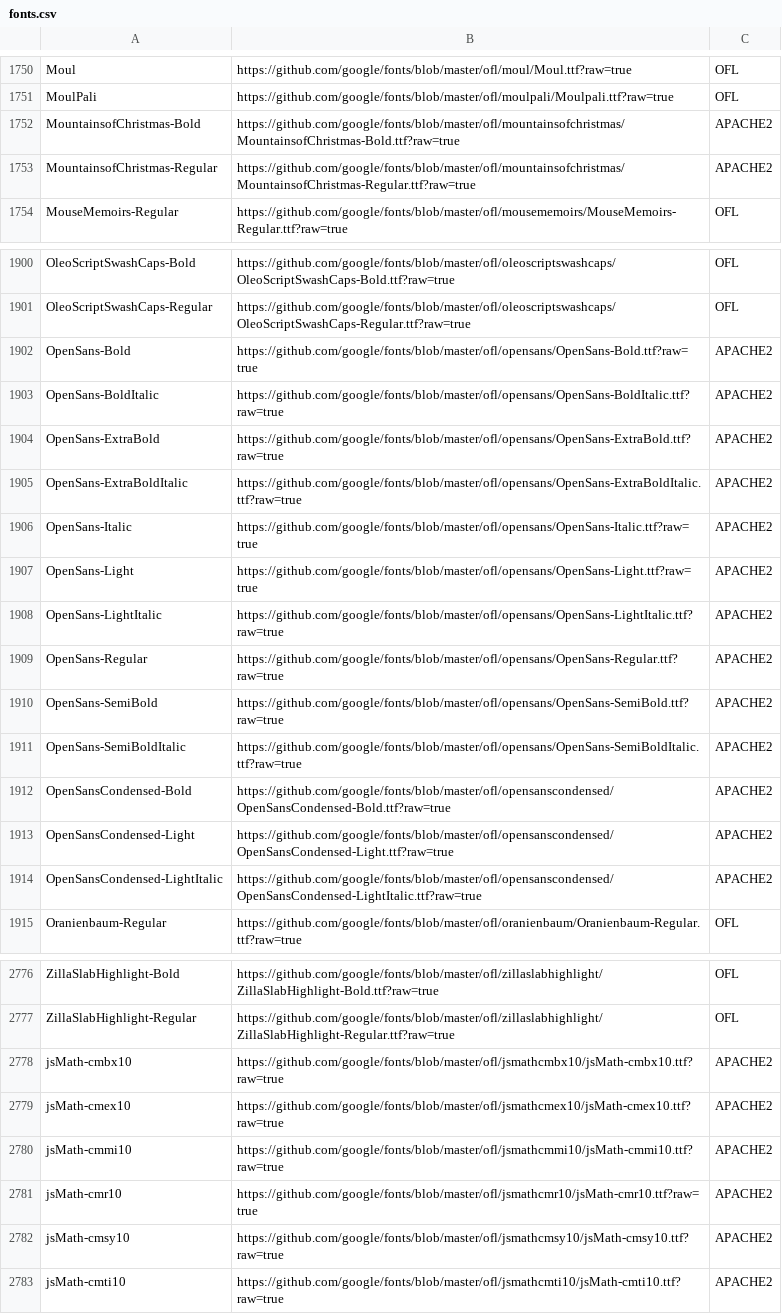
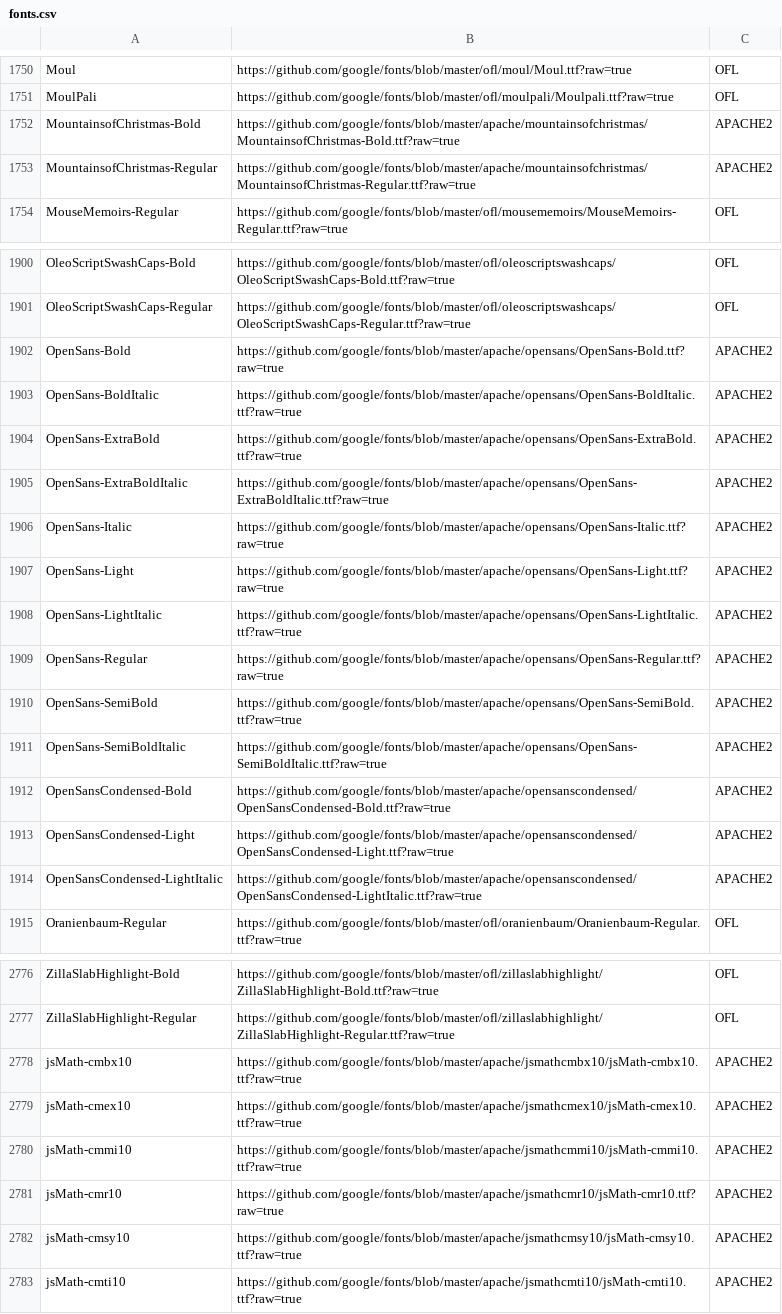
Before and after one commit to treeform/freefrontfinder, a CSV file: fonts.csv, drawn as a sheet; only a part is shown, gaps mark what is left out; the diff covers the shown part only; the diff names each change by its address in the sheet, - before the commit and + after, or states it on an @@ line.

```diff
--- a/fonts.csv
+++ b/fonts.csv
-B1752: https://github.com/google/fonts/blob/master/ofl/mountainsofchristmas/MountainsofChristmas-Bold.ttf?raw=true
+B1752: https://github.com/google/fonts/blob/master/apache/mountainsofchristmas/MountainsofChristmas-Bold.ttf?raw=true
-B1753: https://github.com/google/fonts/blob/master/ofl/mountainsofchristmas/MountainsofChristmas-Regular.ttf?raw=true
+B1753: https://github.com/google/fonts/blob/master/apache/mountainsofchristmas/MountainsofChristmas-Regular.ttf?raw=true
-B1902: https://github.com/google/fonts/blob/master/ofl/opensans/OpenSans-Bold.ttf?raw=true
+B1902: https://github.com/google/fonts/blob/master/apache/opensans/OpenSans-Bold.ttf?raw=true
-B1903: https://github.com/google/fonts/blob/master/ofl/opensans/OpenSans-BoldItalic.ttf?raw=true
+B1903: https://github.com/google/fonts/blob/master/apache/opensans/OpenSans-BoldItalic.ttf?raw=true
-B1904: https://github.com/google/fonts/blob/master/ofl/opensans/OpenSans-ExtraBold.ttf?raw=true
+B1904: https://github.com/google/fonts/blob/master/apache/opensans/OpenSans-ExtraBold.ttf?raw=true
-B1905: https://github.com/google/fonts/blob/master/ofl/opensans/OpenSans-ExtraBoldItalic.ttf?raw=true
+B1905: https://github.com/google/fonts/blob/master/apache/opensans/OpenSans-ExtraBoldItalic.ttf?raw=true
-B1906: https://github.com/google/fonts/blob/master/ofl/opensans/OpenSans-Italic.ttf?raw=true
+B1906: https://github.com/google/fonts/blob/master/apache/opensans/OpenSans-Italic.ttf?raw=true
-B1907: https://github.com/google/fonts/blob/master/ofl/opensans/OpenSans-Light.ttf?raw=true
+B1907: https://github.com/google/fonts/blob/master/apache/opensans/OpenSans-Light.ttf?raw=true
-B1908: https://github.com/google/fonts/blob/master/ofl/opensans/OpenSans-LightItalic.ttf?raw=true
+B1908: https://github.com/google/fonts/blob/master/apache/opensans/OpenSans-LightItalic.ttf?raw=true
-B1909: https://github.com/google/fonts/blob/master/ofl/opensans/OpenSans-Regular.ttf?raw=true
+B1909: https://github.com/google/fonts/blob/master/apache/opensans/OpenSans-Regular.ttf?raw=true
-B1910: https://github.com/google/fonts/blob/master/ofl/opensans/OpenSans-SemiBold.ttf?raw=true
+B1910: https://github.com/google/fonts/blob/master/apache/opensans/OpenSans-SemiBold.ttf?raw=true
-B1911: https://github.com/google/fonts/blob/master/ofl/opensans/OpenSans-SemiBoldItalic.ttf?raw=true
+B1911: https://github.com/google/fonts/blob/master/apache/opensans/OpenSans-SemiBoldItalic.ttf?raw=true
-B1912: https://github.com/google/fonts/blob/master/ofl/opensanscondensed/OpenSansCondensed-Bold.ttf?raw=true
+B1912: https://github.com/google/fonts/blob/master/apache/opensanscondensed/OpenSansCondensed-Bold.ttf?raw=true
-B1913: https://github.com/google/fonts/blob/master/ofl/opensanscondensed/OpenSansCondensed-Light.ttf?raw=true
+B1913: https://github.com/google/fonts/blob/master/apache/opensanscondensed/OpenSansCondensed-Light.ttf?raw=true
-B1914: https://github.com/google/fonts/blob/master/ofl/opensanscondensed/OpenSansCondensed-LightItalic.ttf?raw=true
+B1914: https://github.com/google/fonts/blob/master/apache/opensanscondensed/OpenSansCondensed-LightItalic.ttf?raw=true
-B2778: https://github.com/google/fonts/blob/master/ofl/jsmathcmbx10/jsMath-cmbx10.ttf?raw=true
+B2778: https://github.com/google/fonts/blob/master/apache/jsmathcmbx10/jsMath-cmbx10.ttf?raw=true
-B2779: https://github.com/google/fonts/blob/master/ofl/jsmathcmex10/jsMath-cmex10.ttf?raw=true
+B2779: https://github.com/google/fonts/blob/master/apache/jsmathcmex10/jsMath-cmex10.ttf?raw=true
-B2780: https://github.com/google/fonts/blob/master/ofl/jsmathcmmi10/jsMath-cmmi10.ttf?raw=true
+B2780: https://github.com/google/fonts/blob/master/apache/jsmathcmmi10/jsMath-cmmi10.ttf?raw=true
-B2781: https://github.com/google/fonts/blob/master/ofl/jsmathcmr10/jsMath-cmr10.ttf?raw=true
+B2781: https://github.com/google/fonts/blob/master/apache/jsmathcmr10/jsMath-cmr10.ttf?raw=true
-B2782: https://github.com/google/fonts/blob/master/ofl/jsmathcmsy10/jsMath-cmsy10.ttf?raw=true
+B2782: https://github.com/google/fonts/blob/master/apache/jsmathcmsy10/jsMath-cmsy10.ttf?raw=true
-B2783: https://github.com/google/fonts/blob/master/ofl/jsmathcmti10/jsMath-cmti10.ttf?raw=true
+B2783: https://github.com/google/fonts/blob/master/apache/jsmathcmti10/jsMath-cmti10.ttf?raw=true
```
Also changed, not shown: 72 edited cells elsewhere in this file, 2 other files.
